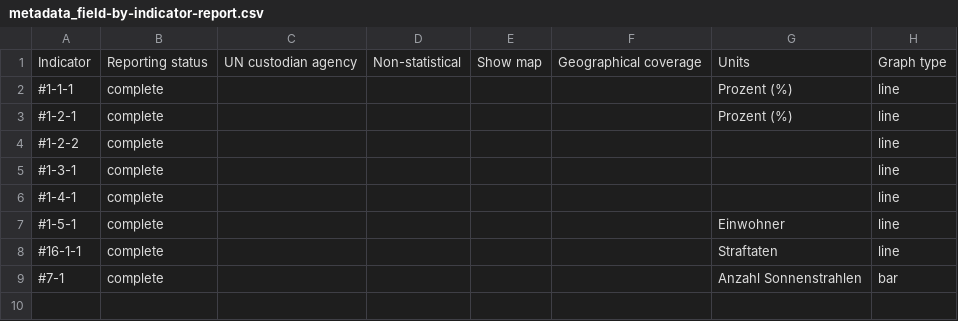
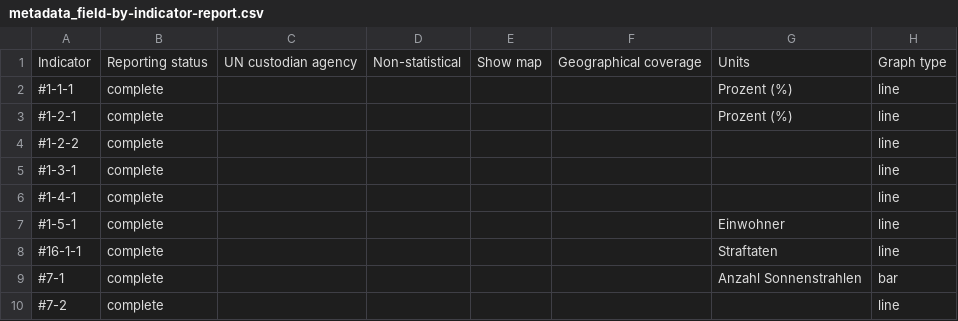
Before and after one commit to Land-Schleswig-Holstein/osdg-data, a CSV file: metadata_field-by-indicator-report.csv, drawn as a sheet.

```diff
--- a/metadata_field-by-indicator-report.csv
+++ b/metadata_field-by-indicator-report.csv
@@ -9 +9,2 @@ Indicator,Reporting status,UN custodian agency,Non-statistical,Show map,Geograph
 #7-1,complete,,,,,Anzahl Sonnenstrahlen,bar
+#7-2,complete,,,,,,line
```
Also changed, not shown: 40 other files.
